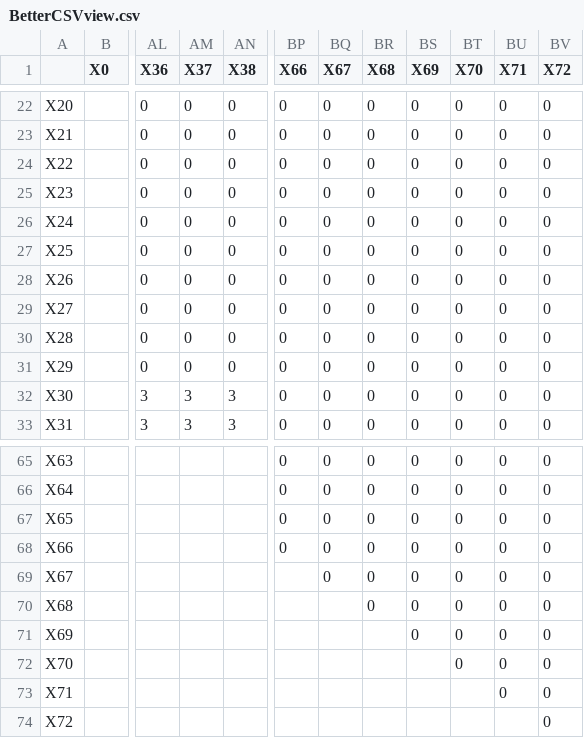
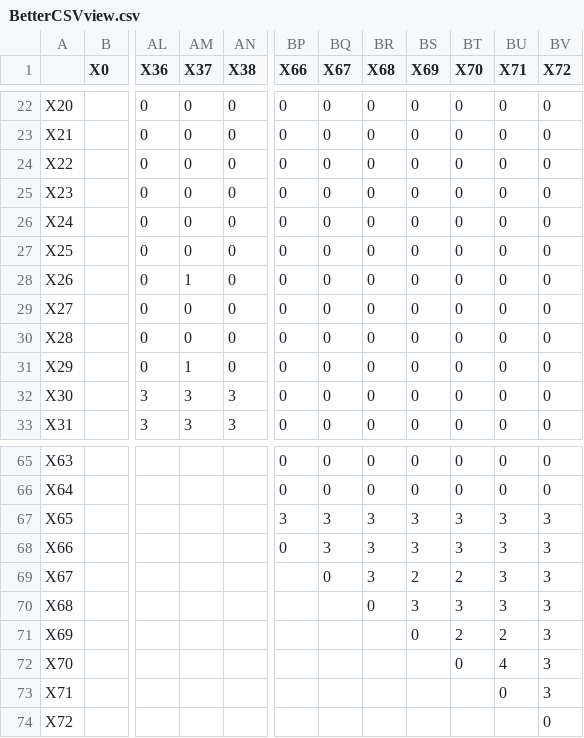
Before and after one commit to mailo17/Constraints_programming, a CSV file: BetterCSVview.csv, drawn as a sheet; only a part is shown, gaps mark what is left out; the diff covers the shown part only; the diff names each change by its address in the sheet, - before the commit and + after, or states it on an @@ line.

Commit message:
Add files via upload

```diff
--- a/BetterCSVview.csv
+++ b/BetterCSVview.csv
-AM28 (X37): 0
+AM28 (X37): 1
-AM31 (X37): 0
+AM31 (X37): 1
-BP67 (X66): 0
+BP67 (X66): 3
-BQ67:BQ68 (X67): 0
+BQ67:BQ68 (X67): 3
-BR67:BR69 (X68): 0
+BR67:BR69 (X68): 3
-BS67:BS68 (X69): 0
+BS67:BS68 (X69): 3
-BT67:BT68 (X70): 0
+BT67:BT68 (X70): 3
-BU67:BU70 (X71): 0
+BU67:BU70 (X71): 3
-BV67:BV73 (X72): 0
+BV67:BV73 (X72): 3
-BS69 (X69): 0
+BS69 (X69): 2
-BT69 (X70): 0
+BT69 (X70): 2
-BS70 (X69): 0
+BS70 (X69): 3
-BT70 (X70): 0
+BT70 (X70): 3
-BT71 (X70): 0
+BT71 (X70): 2
-BU71 (X71): 0
+BU71 (X71): 2
-BU72 (X71): 0
+BU72 (X71): 4
```
Also changed, not shown: 27 edited cells elsewhere in this file.
